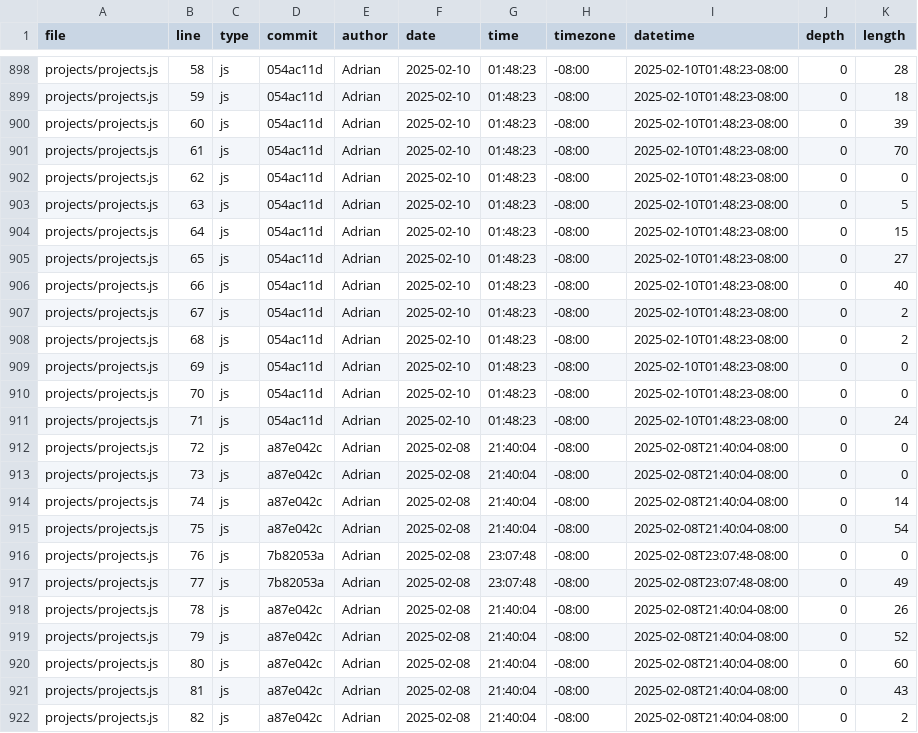
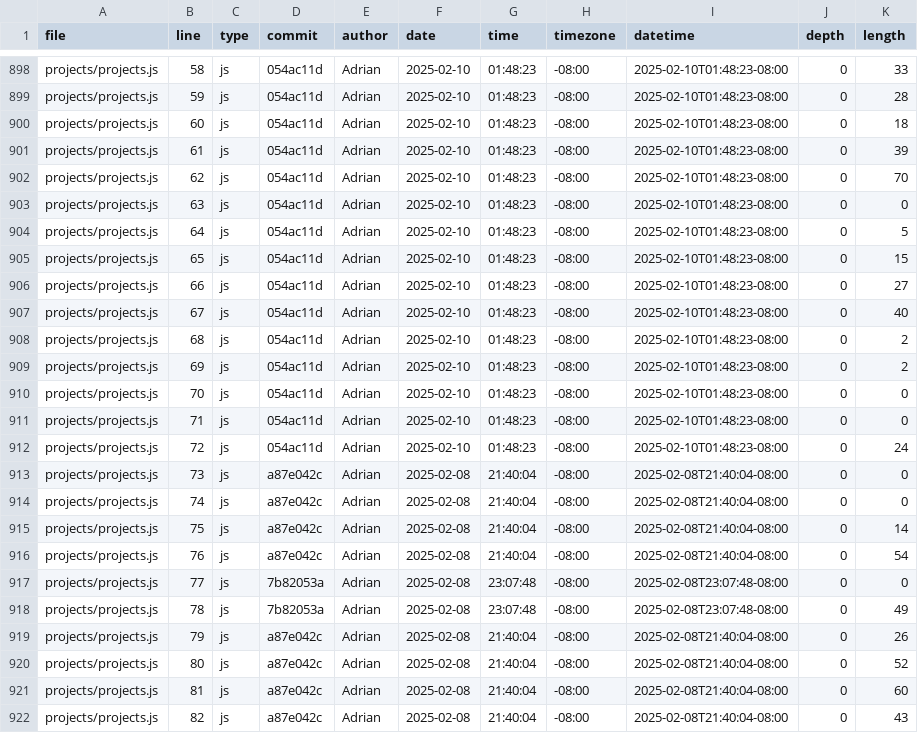
Before and after one commit to adrianapsay/portfolio, a CSV file: meta/loc.csv, drawn as a sheet; only a part is shown, gaps mark what is left out; the diff covers the shown part only; the diff names each change by its address in the sheet, - before the commit and + after, or states it on an @@ line.

```diff
--- a/meta/loc.csv
+++ b/meta/loc.csv
-K898 (length): 28
+K898 (length): 33
-K899 (length): 18
+K899 (length): 28
-K900 (length): 39
+K900 (length): 18
-K901 (length): 70
+K901 (length): 39
-K902 (length): 0
+K902 (length): 70
-K903 (length): 5
+K903 (length): 0
-K904 (length): 15
+K904 (length): 5
-K905 (length): 27
+K905 (length): 15
-K906 (length): 40
+K906 (length): 27
-K907 (length): 2
+K907 (length): 40
-K909 (length): 0
+K909 (length): 2
-K911 (length): 24
+K911 (length): 0
-D912 (commit): a87e042c
+D912 (commit): 054ac11d
-F912 (date): 2025-02-08
+F912 (date): 2025-02-10
-G912 (time): 21:40:04
+G912 (time): 01:48:23
-I912 (datetime): 2025-02-08T21:40:04-08:00
+I912 (datetime): 2025-02-10T01:48:23-08:00
-K912 (length): 0
+K912 (length): 24
-K914 (length): 14
+K914 (length): 0
-K915 (length): 54
+K915 (length): 14
-D916 (commit): 7b82053a
+D916 (commit): a87e042c
-G916 (time): 23:07:48
+G916 (time): 21:40:04
-I916 (datetime): 2025-02-08T23:07:48-08:00
+I916 (datetime): 2025-02-08T21:40:04-08:00
-K916 (length): 0
+K916 (length): 54
-K917 (length): 49
+K917 (length): 0
-D918 (commit): a87e042c
+D918 (commit): 7b82053a
-G918 (time): 21:40:04
+G918 (time): 23:07:48
-I918 (datetime): 2025-02-08T21:40:04-08:00
+I918 (datetime): 2025-02-08T23:07:48-08:00
-K918 (length): 26
+K918 (length): 49
-K919 (length): 52
+K919 (length): 26
-K920 (length): 60
+K920 (length): 52
-K921 (length): 43
+K921 (length): 60
-K922 (length): 2
+K922 (length): 43
```
Also changed, not shown: 1 added row and 100 edited cells elsewhere in this file.
